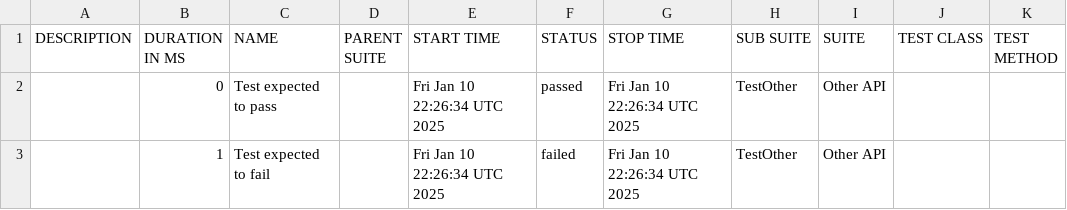
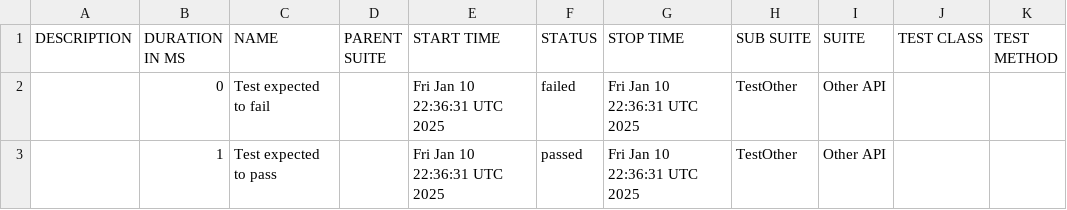
Before and after one commit to rquinta88/githubpagespoc, a CSV file: data/suites.csv, drawn as a sheet.

```diff
--- a/data/suites.csv
+++ b/data/suites.csv
@@ -1,3 +1,3 @@
 "DESCRIPTION","DURATION IN MS","NAME","PARENT SUITE","START TIME","STATUS","STOP TIME","SUB SUITE","SUITE","TEST CLASS","TEST METHOD"
-"","0","Test expected to pass","","Fri Jan 10 22:26:34 UTC 2025","passed","Fri Jan 10 22:26:34 UTC 2025","TestOther","Other API","",""
-"","1","Test expected to fail","","Fri Jan 10 22:26:34 UTC 2025","failed","Fri Jan 10 22:26:34 UTC 2025","TestOther","Other API","",""
+"","0","Test expected to fail","","Fri Jan 10 22:36:31 UTC 2025","failed","Fri Jan 10 22:36:31 UTC 2025","TestOther","Other API","",""
+"","1","Test expected to pass","","Fri Jan 10 22:36:31 UTC 2025","passed","Fri Jan 10 22:36:31 UTC 2025","TestOther","Other API","",""
```
Also changed, not shown: 19 other files.
